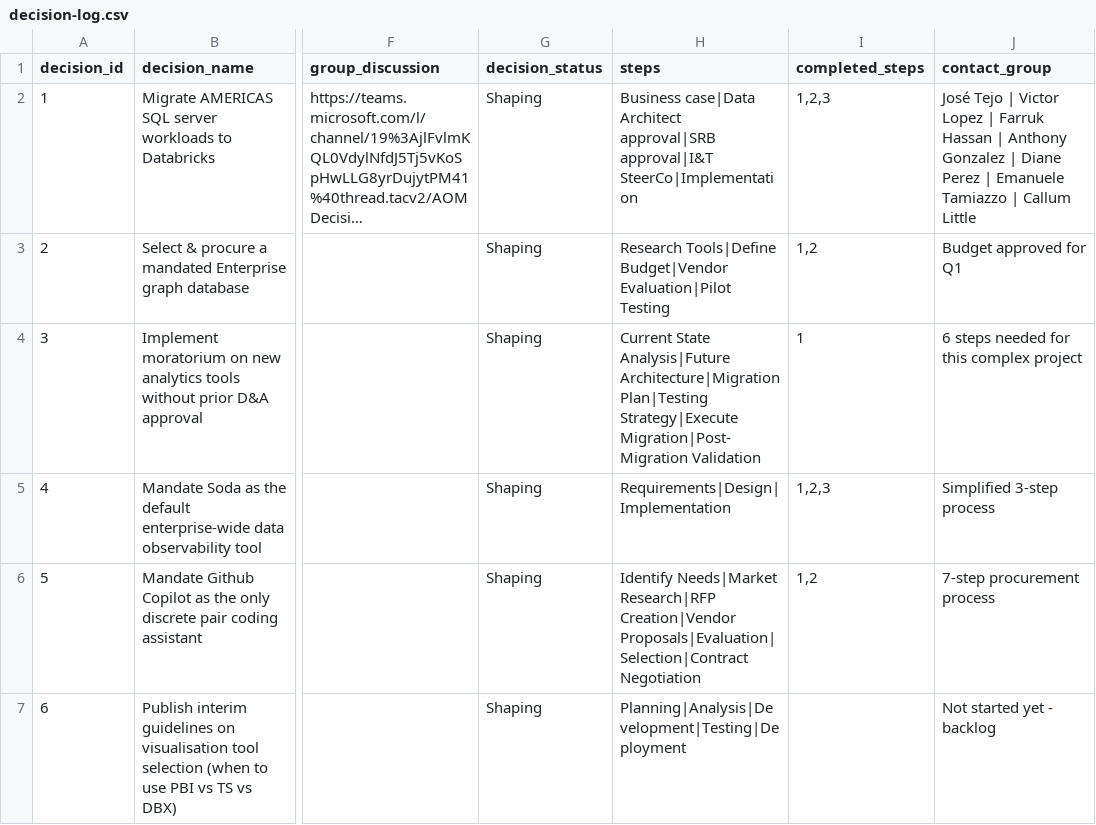
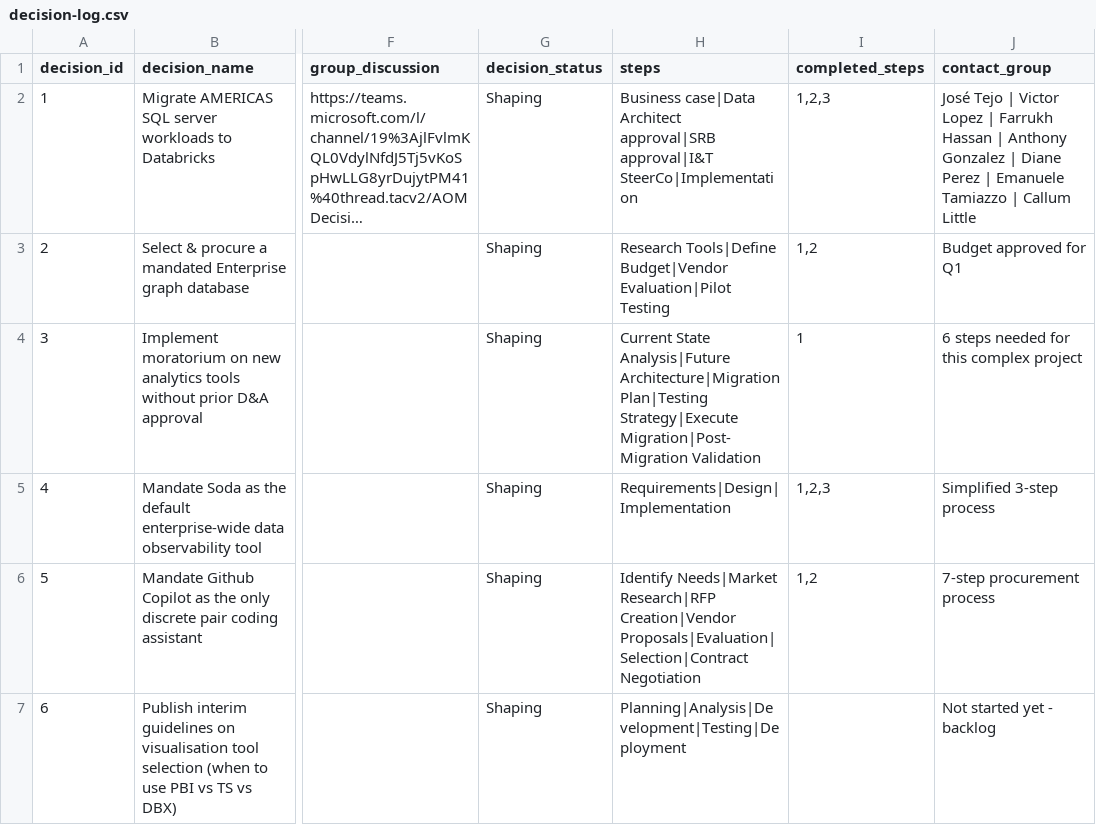
Before and after one commit to kd-gitgub/aom-tool-decision-log, a CSV file: decision-log.csv, drawn as a sheet; only a part is shown, gaps mark what is left out; long unchanged cells end in …; the diff names each change by its address in the sheet, - before the commit and + after, or states it on an @@ line.

Commit message:
Add files via upload

```diff
--- a/decision-log.csv
+++ b/decision-log.csv
-J2 (contact_group): …Lopez | Farruk Hassan |…
+J2 (contact_group): …Lopez | Farrukh Hassan |…
```
